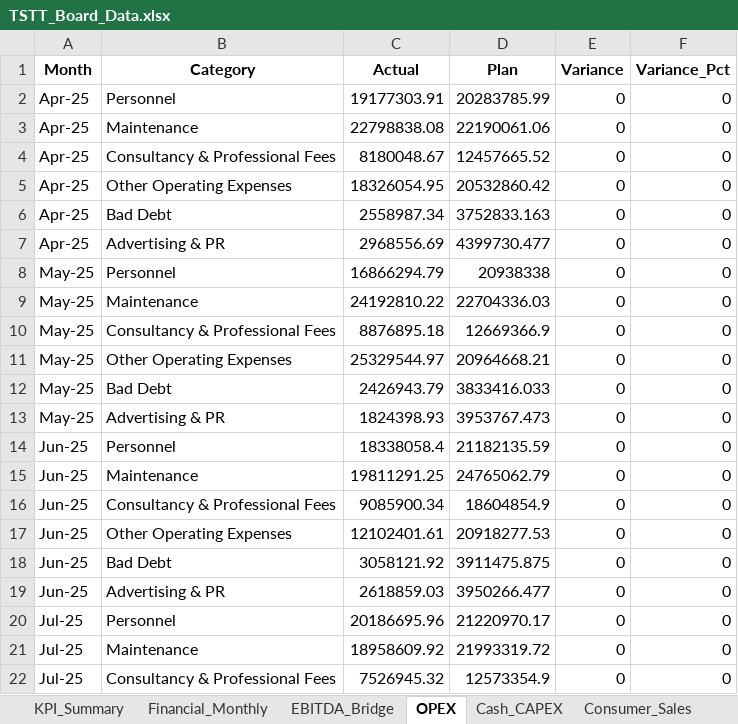
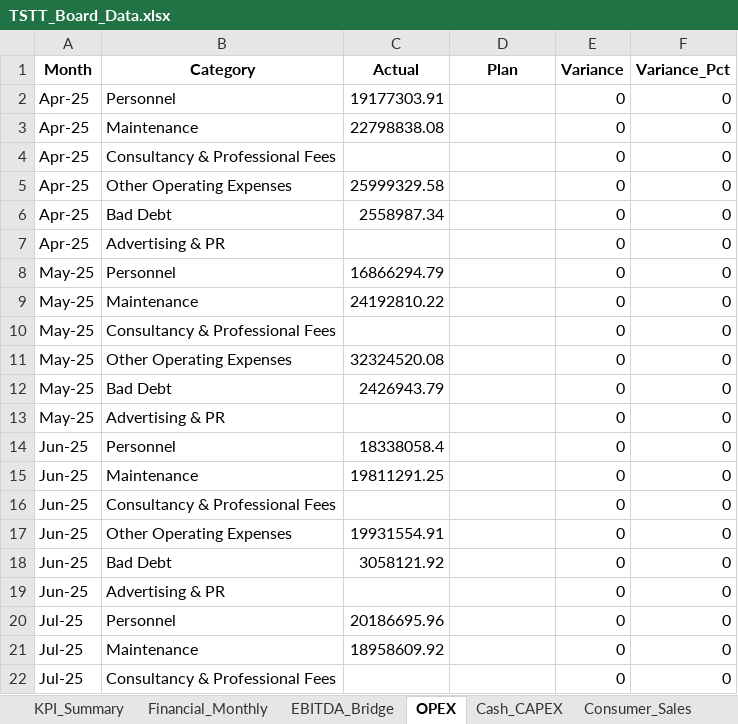
Before and after one commit to chadjsimeon/tstt-board-report, an Excel workbook: TSTT_Board_Data.xlsx, sheet OPEX, drawn as a sheet; only a part is shown; values as stored, in another font and other column widths than the file's, no borders; the diff covers the shown part only; the diff names each change by its address in the sheet, - before the commit and + after, or states it on an @@ line.

```diff
--- a/TSTT_Board_Data.xlsx (sheet OPEX)
+++ b/TSTT_Board_Data.xlsx (sheet OPEX)
-D2 (Plan): 20283785.99
+D2 (Plan): (empty)
-D3 (Plan): 22190061.06
+D3 (Plan): (empty)
-C4 (Actual): 8180048.67
+C4 (Actual): (empty)
-D4 (Plan): 12457665.52
+D4 (Plan): (empty)
-C5 (Actual): 18326054.95
+C5 (Actual): 25999329.58
-D5 (Plan): 20532860.42
+D5 (Plan): (empty)
-D6 (Plan): 3752833.163
+D6 (Plan): (empty)
-C7 (Actual): 2968556.69
+C7 (Actual): (empty)
-D7 (Plan): 4399730.477
+D7 (Plan): (empty)
-D8 (Plan): 20938338
+D8 (Plan): (empty)
-D9 (Plan): 22704336.03
+D9 (Plan): (empty)
-C10 (Actual): 8876895.18
+C10 (Actual): (empty)
-D10 (Plan): 12669366.9
+D10 (Plan): (empty)
-C11 (Actual): 25329544.97
+C11 (Actual): 32324520.08
-D11 (Plan): 20964668.21
+D11 (Plan): (empty)
-D12 (Plan): 3833416.033
+D12 (Plan): (empty)
-C13 (Actual): 1824398.93
+C13 (Actual): (empty)
-D13 (Plan): 3953767.473
+D13 (Plan): (empty)
-D14 (Plan): 21182135.59
+D14 (Plan): (empty)
-D15 (Plan): 24765062.79
+D15 (Plan): (empty)
-C16 (Actual): 9085900.34
+C16 (Actual): (empty)
-D16 (Plan): 18604854.9
+D16 (Plan): (empty)
-C17 (Actual): 12102401.61
+C17 (Actual): 19931554.91
-D17 (Plan): 20918277.53
+D17 (Plan): (empty)
-D18 (Plan): 3911475.875
+D18 (Plan): (empty)
-C19 (Actual): 2618859.03
+C19 (Actual): (empty)
-D19 (Plan): 3950266.477
+D19 (Plan): (empty)
-D20 (Plan): 21220970.17
+D20 (Plan): (empty)
-D21 (Plan): 21993319.72
+D21 (Plan): (empty)
-C22 (Actual): 7526945.32
+C22 (Actual): (empty)
-D22 (Plan): 12573354.9
+D22 (Plan): (empty)
```
Also changed, not shown: 85 edited cells elsewhere in this sheet, sheet DPDI, sheet PnL_Breakdown, sheet Business_Sales, sheet Financial_Monthly, sheet Consumer_Sales, sheet AMPLIA_Financial, 2 more sheets, other sheet tabs, 1 other file.
